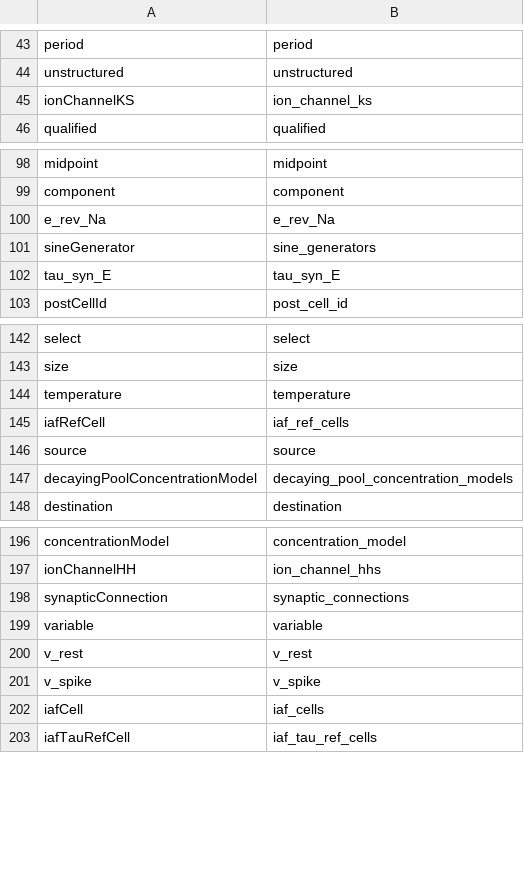
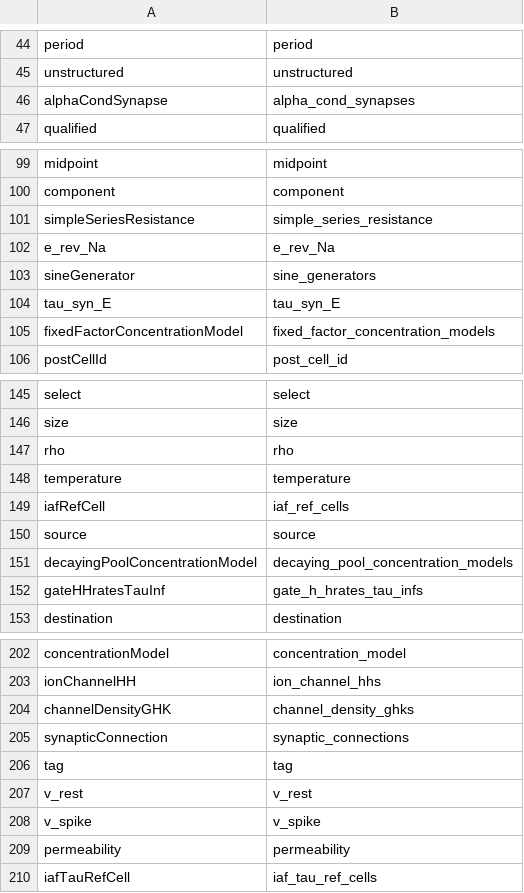
Before and after one commit to NeuralEnsemble/libNeuroML, a CSV file: neuroml/nml/name_table.csv, drawn as a sheet; only a part is shown, gaps mark what is left out; the diff covers the shown part only.

```diff
--- a/neuroml/nml/name_table.csv
+++ b/neuroml/nml/name_table.csv
@@ -44,3 +45,3 @@ period,period
 unstructured,unstructured
-ionChannelKS,ion_channel_ks
+alphaCondSynapse,alpha_cond_synapses
 qualified,qualified
@@ -99,2 +100,3 @@ midpoint,midpoint
 component,component
+simpleSeriesResistance,simple_series_resistance
 e_rev_Na,e_rev_Na
@@ -102,2 +104,3 @@ sineGenerator,sine_generators
 tau_syn_E,tau_syn_E
+fixedFactorConcentrationModel,fixed_factor_concentration_models
 postCellId,post_cell_id
@@ -143,2 +146,3 @@ select,select
 size,size
+rho,rho
 temperature,temperature
@@ -147,2 +151,3 @@ source,source
 decayingPoolConcentrationModel,decaying_pool_concentration_models
+gateHHratesTauInf,gate_h_hrates_tau_infs
 destination,destination
@@ -197,7 +203,8 @@ concentrationModel,concentration_model
 ionChannelHH,ion_channel_hhs
+channelDensityGHK,channel_density_ghks
 synapticConnection,synaptic_connections
-variable,variable
+tag,tag
 v_rest,v_rest
 v_spike,v_spike
-iafCell,iaf_cells
+permeability,permeability
 iafTauRefCell,iaf_tau_ref_cells
```
Also changed, not shown: 1 added row and 2 removed rows elsewhere in this file, neuroml/nml/changed_names.csv, 3 other files.
